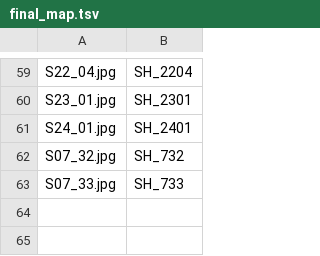
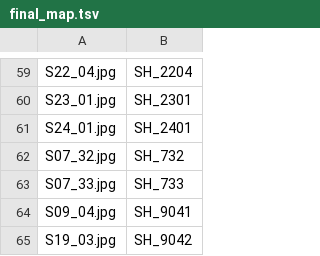
Before and after one commit to Nebrox-klink/OpShot-Studios, a TSV file: THE_GLASS/02_VISUAL_DEVELOPMENT/shot_stills_v001/final_map.tsv, drawn as a sheet; only a part is shown, gaps mark what is left out; the diff names each change by its address in the sheet, - before the commit and + after, or states it on an @@ line.

```diff
--- a/THE_GLASS/02_VISUAL_DEVELOPMENT/shot_stills_v001/final_map.tsv
+++ b/THE_GLASS/02_VISUAL_DEVELOPMENT/shot_stills_v001/final_map.tsv
+row 64: S09_04.jpg | SH_9041
+row 65: S19_03.jpg | SH_9042
```
Also changed, not shown: THE_GLASS/02_VISUAL_DEVELOPMENT/shot_stills_v001/jobs.tsv, 4 other files.
